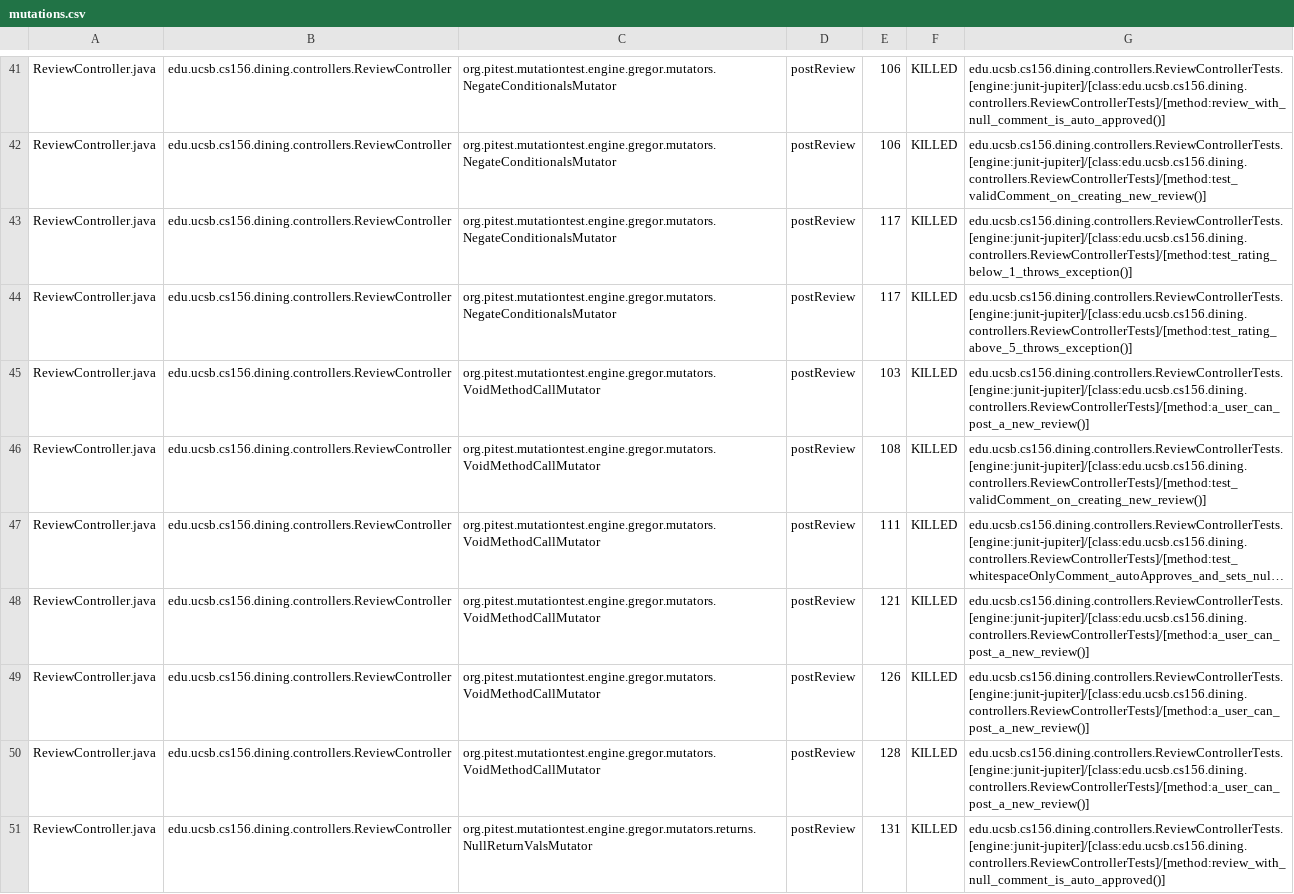
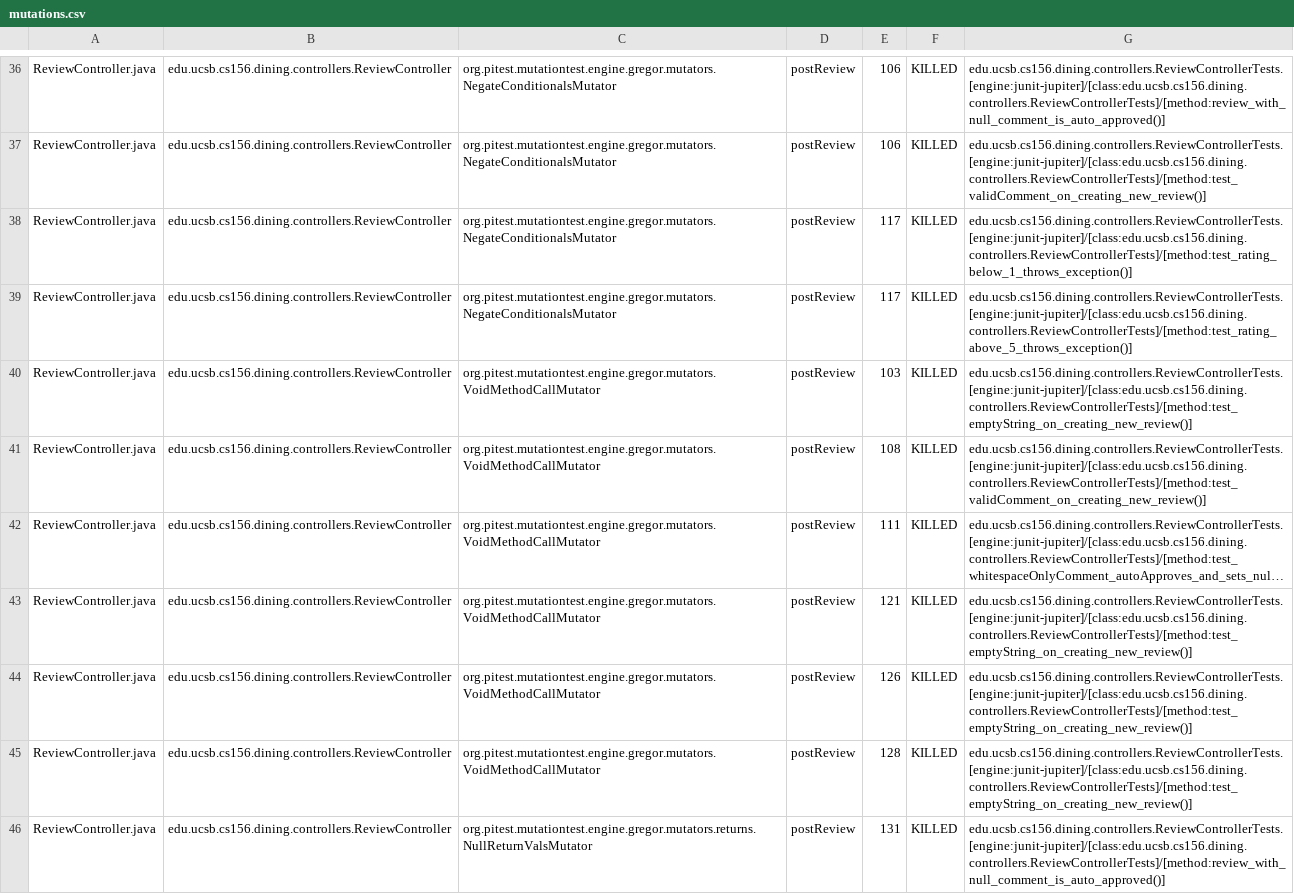
Before and after one commit to ucsb-cs156-s25/proj-dining-s25-10, a CSV file: prs/35/pitest/mutations.csv, drawn as a sheet; only a part is shown, gaps mark what is left out; long unchanged cells end in …; addresses are those after the commit; the diff covers the shown part only; the diff names each change by its address in the sheet, - before the commit and + after, or states it on an @@ line.

Commit message:
Deploying to gh-pages from @ ucsb-cs156-s25/proj-dining-s25-10@d2184305e86b03e3724ad581a60929ad0e82b625 🚀

```diff
--- a/prs/35/pitest/mutations.csv
+++ b/prs/35/pitest/mutations.csv
-G40: edu.ucsb.cs156.dining.controllers.ReviewControllerTests.[engine:junit-jupiter]/[class:edu.ucsb.cs156.dining.controllers.ReviewControllerTests]/[method:a_user_can_post_a_new_review()]
+G40: edu.ucsb.cs156.dining.controllers.ReviewControllerTests.[engine:junit-jupiter]/[class:edu.ucsb.cs156.dining.controllers.ReviewControllerTests]/[method:test_emptyString_on_creating_new_review()]
-G43:G45: edu.ucsb.cs156.dining.controllers.ReviewControllerTests.[engine:junit-jupiter]/[class:edu.ucsb.cs156.dining.controllers.ReviewControllerTests]/[method:a_user_can_post_a_new_review()]
+G43:G45: edu.ucsb.cs156.dining.controllers.ReviewControllerTests.[engine:junit-jupiter]/[class:edu.ucsb.cs156.dining.controllers.ReviewControllerTests]/[method:test_emptyString_on_creating_new_review()]
```
Also changed, not shown: 6 added rows, 6 removed rows, 29 moved rows and 12 edited cells elsewhere in this file, 16 other files.
